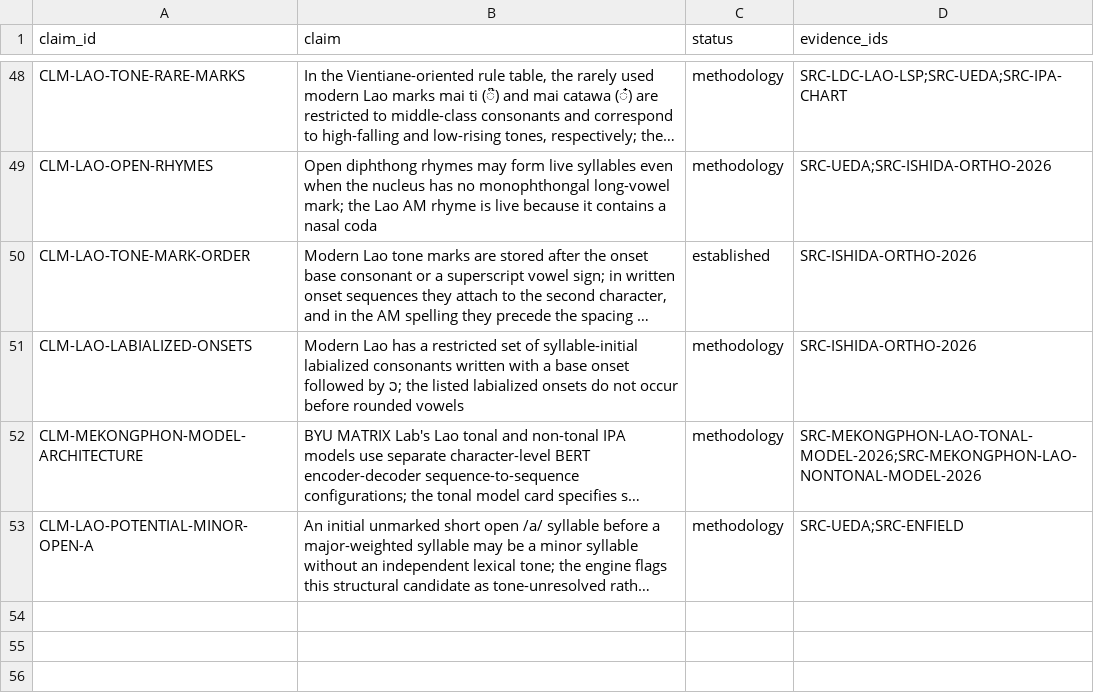
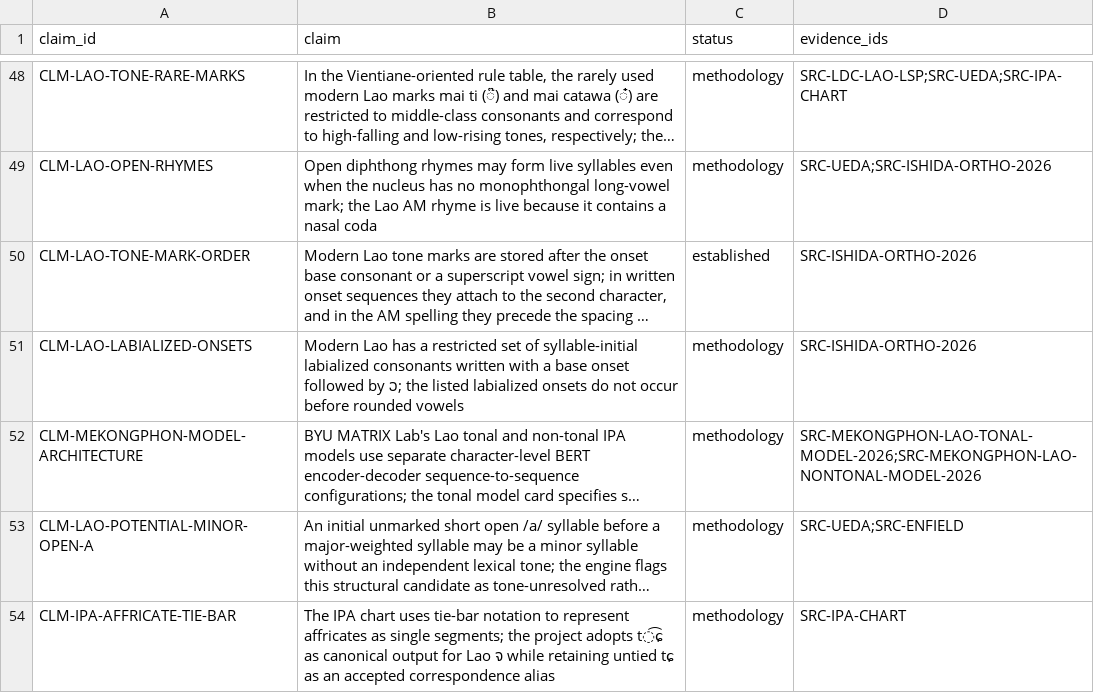
Before and after one commit to ClippyFirst/Lao-Ukrainian-Phonetic-System, a CSV file: data/evidence/claims.csv, drawn as a sheet; only a part is shown, gaps mark what is left out; long unchanged cells end in …; the diff names each change by its address in the sheet, - before the commit and + after, or states it on an @@ line.

Commit message:
Register IPA tie-bar convention as evidence claim

```diff
--- a/data/evidence/claims.csv
+++ b/data/evidence/claims.csv
+row 54: CLM-IPA-AFFRICATE-TIE-BAR | The IPA chart uses tie-bar notation to represent affricates as single segments; the project adopts t͡ɕ as canonical output for Lao ຈ while retaining untied tɕ as an accepted correspondence alias | methodology | SRC-IPA-CHART
```
